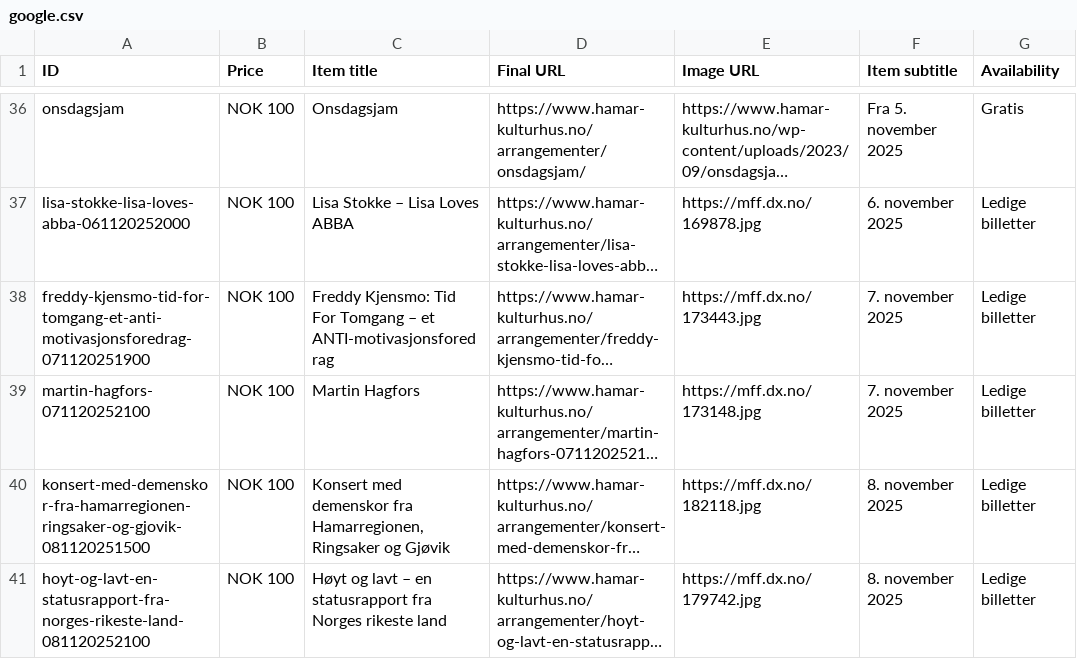
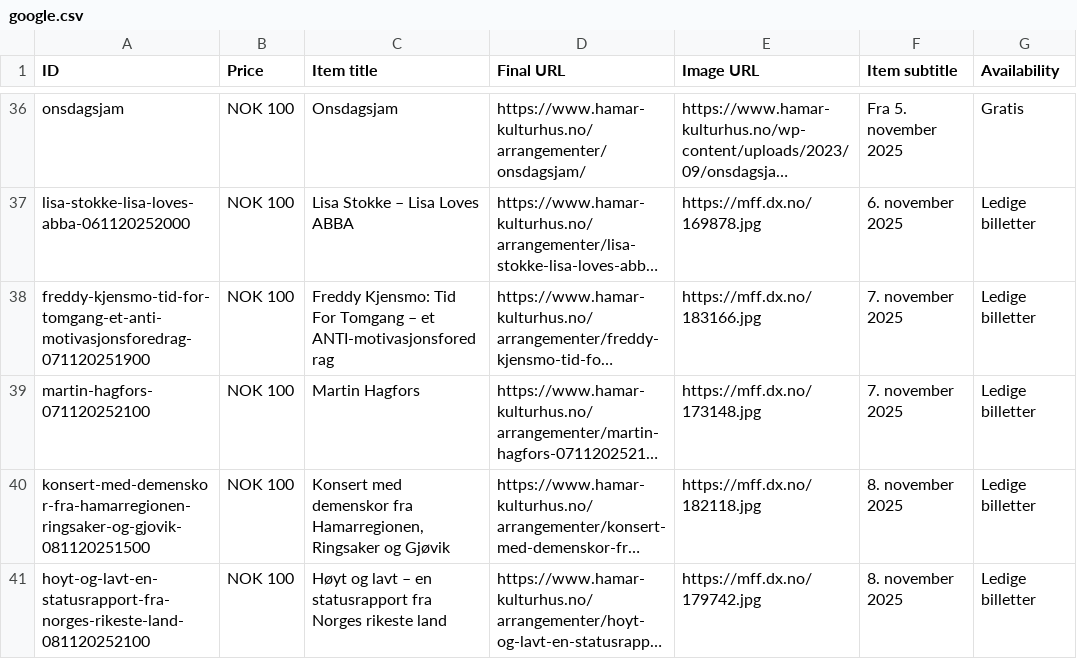
Before and after one commit to opmthomassen/hamar, a CSV file: google.csv, drawn as a sheet; only a part is shown, gaps mark what is left out; long unchanged cells end in …; the diff names each change by its address in the sheet, - before the commit and + after, or states it on an @@ line.

```diff
--- a/google.csv
+++ b/google.csv
-E38 (Image URL): https://mff.dx.no/173443.jpg
+E38 (Image URL): https://mff.dx.no/183166.jpg
```
Also changed, not shown: meta.csv.
